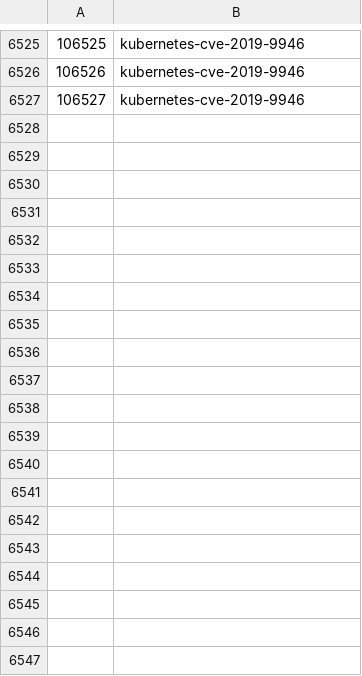
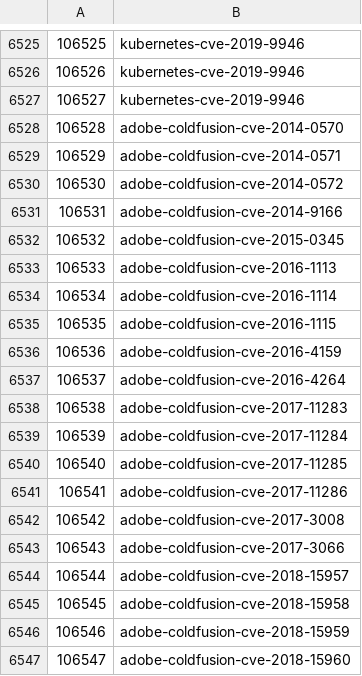
Before and after one commit to chushuai/host_vuln, a CSV file: gvid.csv, drawn as a sheet; only a part is shown, gaps mark what is left out; the diff covers the shown part only.

```diff
--- a/gvid.csv
+++ b/gvid.csv
@@ -6527 +6527,21 @@
 106527,kubernetes-cve-2019-9946
+106528,adobe-coldfusion-cve-2014-0570
+106529,adobe-coldfusion-cve-2014-0571
+106530,adobe-coldfusion-cve-2014-0572
+106531,adobe-coldfusion-cve-2014-9166
+106532,adobe-coldfusion-cve-2015-0345
+106533,adobe-coldfusion-cve-2016-1113
+106534,adobe-coldfusion-cve-2016-1114
+106535,adobe-coldfusion-cve-2016-1115
+106536,adobe-coldfusion-cve-2016-4159
+106537,adobe-coldfusion-cve-2016-4264
+106538,adobe-coldfusion-cve-2017-11283
+106539,adobe-coldfusion-cve-2017-11284
+106540,adobe-coldfusion-cve-2017-11285
+106541,adobe-coldfusion-cve-2017-11286
+106542,adobe-coldfusion-cve-2017-3008
+106543,adobe-coldfusion-cve-2017-3066
+106544,adobe-coldfusion-cve-2018-15957
+106545,adobe-coldfusion-cve-2018-15958
+106546,adobe-coldfusion-cve-2018-15959
+106547,adobe-coldfusion-cve-2018-15960
```
Also changed, not shown: 65 added rows elsewhere in this file, 1 other file.
